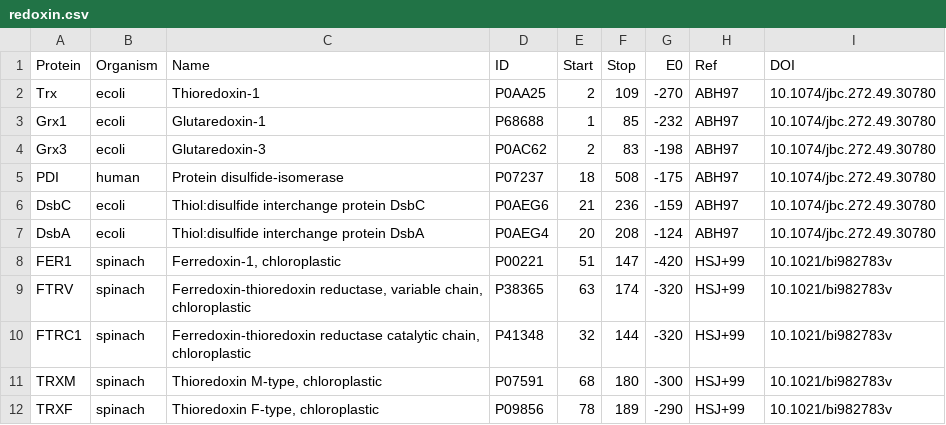
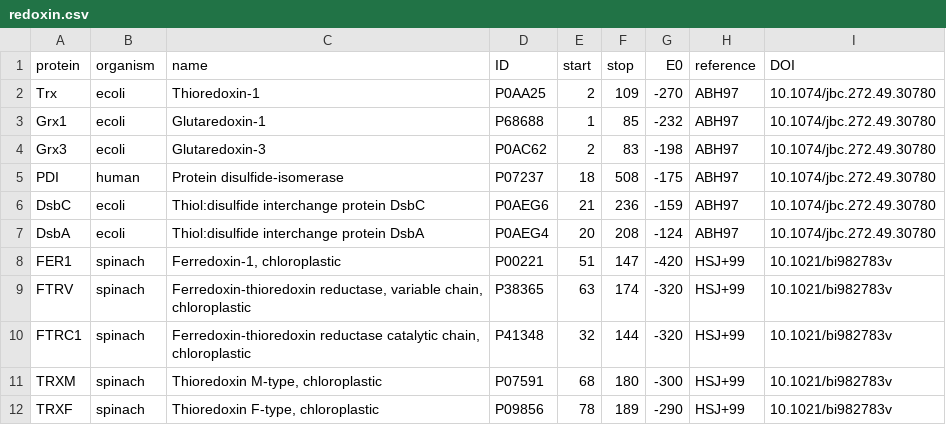
Before and after one commit to jedick/canprot, a CSV file: inst/extdata/fasta/redoxin.csv, drawn as a sheet.

```diff
--- a/inst/extdata/fasta/redoxin.csv
+++ b/inst/extdata/fasta/redoxin.csv
@@ -1,2 +1,2 @@
-Protein,Organism,Name,ID,Start,Stop,E0,Ref,DOI
+protein,organism,name,ID,start,stop,E0,reference,DOI
 Trx,ecoli,Thioredoxin-1,P0AA25,2,109,-270,ABH97,10.1074/jbc.272.49.30780
```
Also changed, not shown: 17 other files.
